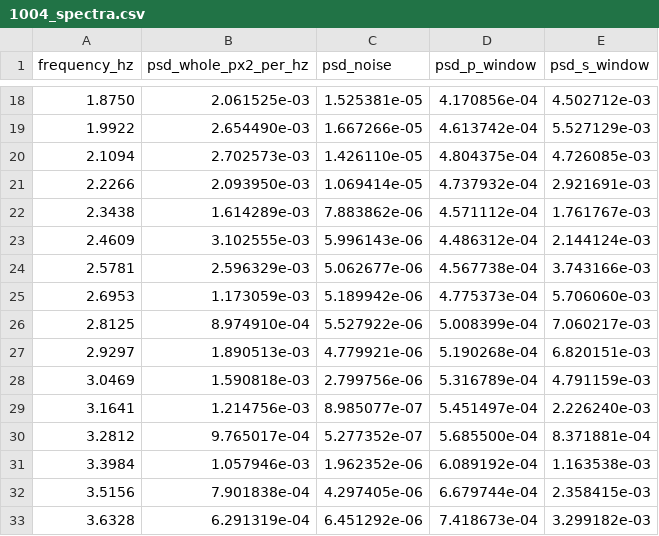
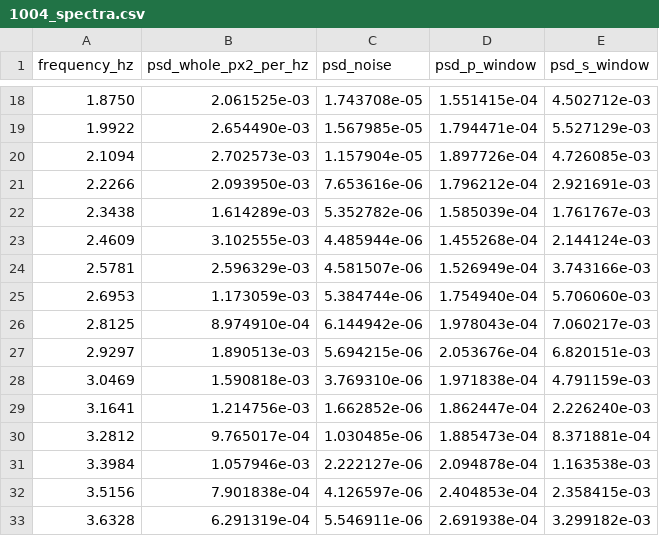
Before and after one commit to lijun99/eqcam_events, a CSV file: events/20261120_1125_M4.2_EEW1795173930/vibration_data/1004_spectra.csv, drawn as a sheet; only a part is shown, gaps mark what is left out; the diff covers the shown part only.

```diff
--- a/events/20261120_1125_M4.2_EEW1795173930/vibration_data/1004_spectra.csv
+++ b/events/20261120_1125_M4.2_EEW1795173930/vibration_data/1004_spectra.csv
@@ -18,16 +18,16 @@ frequency_hz,psd_whole_px2_per_hz,psd_noise,psd_p_window,psd_s_window
-1.8750,2.061525e-03,1.525381e-05,4.170856e-04,4.502712e-03
-1.9922,2.654490e-03,1.667266e-05,4.613742e-04,5.527129e-03
-2.1094,2.702573e-03,1.426110e-05,4.804375e-04,4.726085e-03
-2.2266,2.093950e-03,1.069414e-05,4.737932e-04,2.921691e-03
-2.3438,1.614289e-03,7.883862e-06,4.571112e-04,1.761767e-03
-2.4609,3.102555e-03,5.996143e-06,4.486312e-04,2.144124e-03
-2.5781,2.596329e-03,5.062677e-06,4.567738e-04,3.743166e-03
-2.6953,1.173059e-03,5.189942e-06,4.775373e-04,5.706060e-03
-2.8125,8.974910e-04,5.527922e-06,5.008399e-04,7.060217e-03
-2.9297,1.890513e-03,4.779921e-06,5.190268e-04,6.820151e-03
-3.0469,1.590818e-03,2.799756e-06,5.316789e-04,4.791159e-03
-3.1641,1.214756e-03,8.985077e-07,5.451497e-04,2.226240e-03
-3.2812,9.765017e-04,5.277352e-07,5.685500e-04,8.371881e-04
-3.3984,1.057946e-03,1.962352e-06,6.089192e-04,1.163538e-03
-3.5156,7.901838e-04,4.297405e-06,6.679744e-04,2.358415e-03
-3.6328,6.291319e-04,6.451292e-06,7.418673e-04,3.299182e-03
+1.8750,2.061525e-03,1.743708e-05,1.551415e-04,4.502712e-03
+1.9922,2.654490e-03,1.567985e-05,1.794471e-04,5.527129e-03
+2.1094,2.702573e-03,1.157904e-05,1.897726e-04,4.726085e-03
+2.2266,2.093950e-03,7.653616e-06,1.796212e-04,2.921691e-03
+2.3438,1.614289e-03,5.352782e-06,1.585039e-04,1.761767e-03
+2.4609,3.102555e-03,4.485944e-06,1.455268e-04,2.144124e-03
+2.5781,2.596329e-03,4.581507e-06,1.526949e-04,3.743166e-03
+2.6953,1.173059e-03,5.384744e-06,1.754940e-04,5.706060e-03
+2.8125,8.974910e-04,6.144942e-06,1.978043e-04,7.060217e-03
+2.9297,1.890513e-03,5.694215e-06,2.053676e-04,6.820151e-03
+3.0469,1.590818e-03,3.769310e-06,1.971838e-04,4.791159e-03
+3.1641,1.214756e-03,1.662852e-06,1.862447e-04,2.226240e-03
+3.2812,9.765017e-04,1.030485e-06,1.885473e-04,8.371881e-04
+3.3984,1.057946e-03,2.222127e-06,2.094878e-04,1.163538e-03
+3.5156,7.901838e-04,4.126597e-06,2.404853e-04,2.358415e-03
+3.6328,6.291319e-04,5.546911e-06,2.691938e-04,3.299182e-03
```
Also changed, not shown: 98 edited cells elsewhere in this file, events/20261120_1125_M4.2_EEW1795173930/survey.csv, 15 other files.
